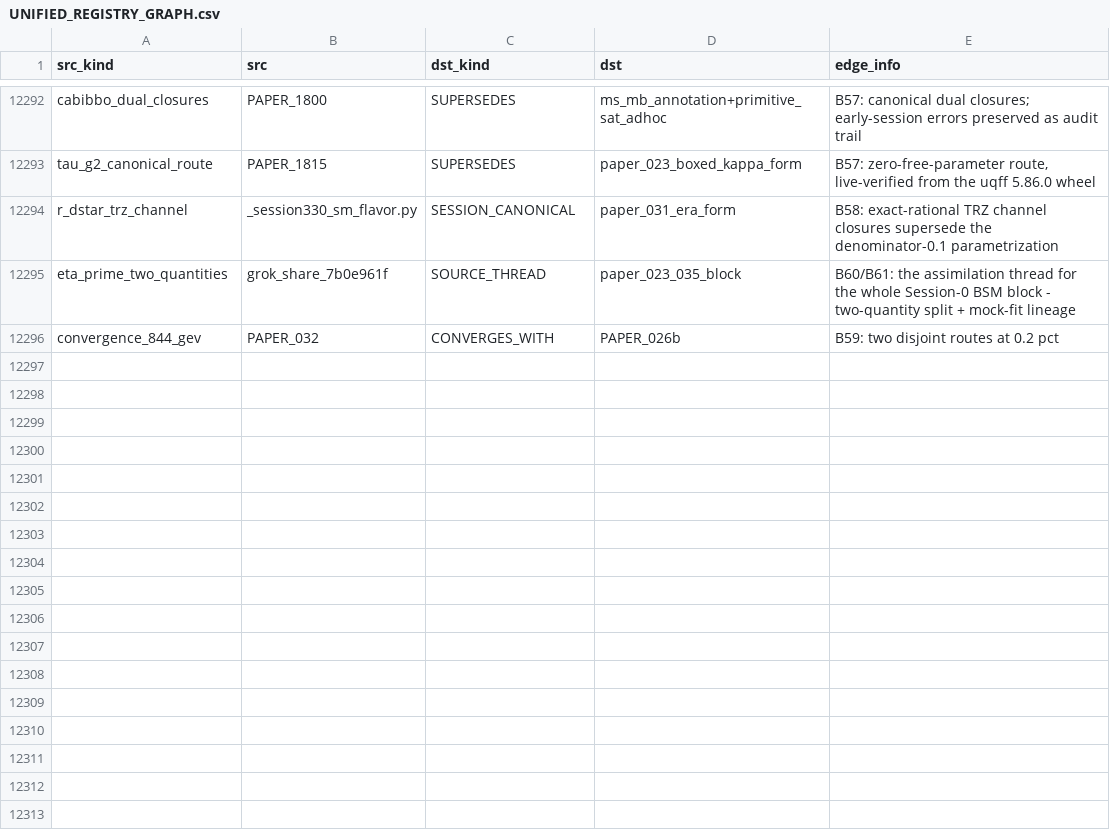
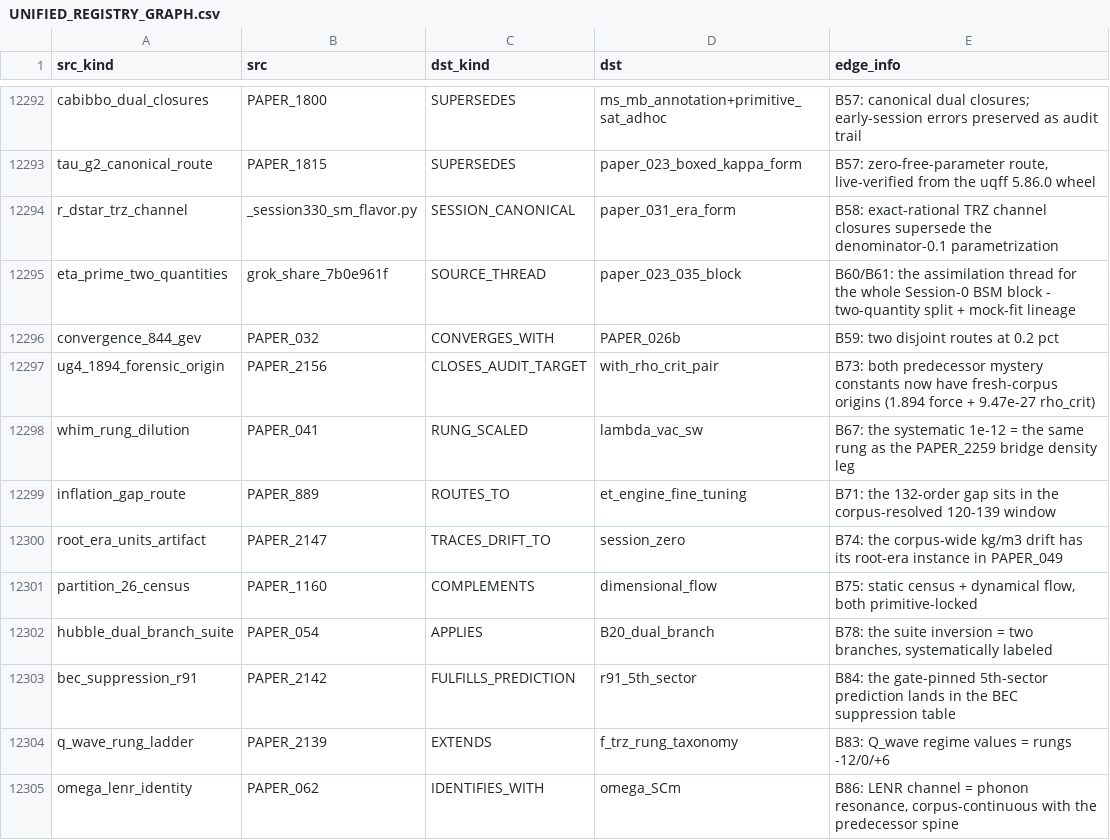
Before and after one commit to Daniel8Murphy0007/Star-Magic-Program, a CSV file: UNIFIED_REGISTRY_GRAPH.csv, drawn as a sheet; only a part is shown, gaps mark what is left out.

Commit message:
v0.417.0 — THE FIFTH SECTOR SHIP
A gate-pinned prediction came true. Since July the gate has carried
PAPER_2142's prediction of a 5th sector for the R91 identity
1/(D_phys-2) = 0.5 - and Batch 11 found it living in PAPER_060's BEC
suppression table, where the "0.50 vs SSq" puzzle dissolved into the
primitive. The framework predicted its own next closure.

- POST-SHIP AUDIT (Daniel's catch on v0.416.0): three dispatches had
  shipped OPEN on closed questions - folded, and the tags-vs-status
  sweep is now a standing rule (ran CLEAN on all three new batches).
- BATCHES 9-11 (23 rulings, B66-B89):
  * BOTH PAPER_2156 FORENSIC MYSTERIES SOLVED - 9.47e-27 = the
    cosmological critical density (B47) and "1.894" = PAPER_048's Ug4
    Sun-SgrA* force value (B73): a force reading, never a density ratio.
  * ROOT-ERA UNITS FIX - the kg/m3-vs-J/m3 drift that PAPER_2147
    corrected across 933 papers traces to Session 0 (PAPER_049), whose
    "16 orders excess" headline was the artifact (consistent: 0.117).
  * NEW EXACT LOCKS - 26 = N_CH + D_phys + D_crit/2 = 9+4+13;
    Ug2/g_grav = D_phys^D_phys = 256; K_CKM = 13/20; the Q_wave regime
    rung ladder (F_TRZ^-12 / 1 / F_TRZ^6); the whim F_TRZ^12 dilution.
  * IDENTITIES + ORIGINS - omega_LENR = omega_SCm (the LENR channel IS
    the phonon resonance); the plasma-level origin of both canonical
    primitives confirmed on a third datum; E18 rehabilitated as
    oscillator-projection shorthand.
  * CONVENTIONS - local-dynamical-mass g_grav, observation-relative
    residuals, dual-branch Hubble labeling, E_LEP/k_eta namespaces,
    DPM = Di-Pseudo-Monopole canon.
- Honest opens: F_LENR exponent, the 6.95e-37 source, the 2x compression
  form, the kappa-chain, companion trichotomy, VLQ 85.9 fb, Cabibbo
  ratio form, L_aether 192 Mpc, R_s.

2,255 wired (2,310 DISPATCH keys). Registry 6,880 rows. Backlog 191 ->
167 Daniel-gated + 1 OPEN_CANDIDATE. Gate 6,055/0. Acceptance 89/89.
Full wheel (generated manifest). Next: Batch 12 (from Q-062).

```diff
--- a/UNIFIED_REGISTRY_GRAPH.csv
+++ b/UNIFIED_REGISTRY_GRAPH.csv
@@ -12296 +12296,10 @@ eta_prime_two_quantities,grok_share_7b0e961f,SOURCE_THREAD,paper_023_035_block,B
 convergence_844_gev,PAPER_032,CONVERGES_WITH,PAPER_026b,B59: two disjoint routes at 0.2 pct
+ug4_1894_forensic_origin,PAPER_2156,CLOSES_AUDIT_TARGET,with_rho_crit_pair,B73: both predecessor mystery constants now have fresh-corpus origins (1.894 force + 9.47e-27 rho_crit)
+whim_rung_dilution,PAPER_041,RUNG_SCALED,lambda_vac_sw,B67: the systematic 1e-12 = the same rung as the PAPER_2259 bridge density leg
+inflation_gap_route,PAPER_889,ROUTES_TO,et_engine_fine_tuning,B71: the 132-order gap sits in the corpus-resolved 120-139 window
+root_era_units_artifact,PAPER_2147,TRACES_DRIFT_TO,session_zero,B74: the corpus-wide kg/m3 drift has its root-era instance in PAPER_049
+partition_26_census,PAPER_1160,COMPLEMENTS,dimensional_flow,"B75: static census + dynamical flow, both primitive-locked"
+hubble_dual_branch_suite,PAPER_054,APPLIES,B20_dual_branch,"B78: the suite inversion = two branches, systematically labeled"
+bec_suppression_r91,PAPER_2142,FULFILLS_PREDICTION,r91_5th_sector,B84: the gate-pinned 5th-sector prediction lands in the BEC suppression table
+q_wave_rung_ladder,PAPER_2139,EXTENDS,f_trz_rung_taxonomy,B83: Q_wave regime values = rungs -12/0/+6
+omega_lenr_identity,PAPER_062,IDENTIFIES_WITH,omega_SCm,"B86: LENR channel = phonon resonance, corpus-continuous with the predecessor spine"
```
Also changed, not shown: UNIFIED_REGISTRY_DUPLICATES.csv, UNIFIED_REGISTRY_GAPS.csv, 19 other files.
